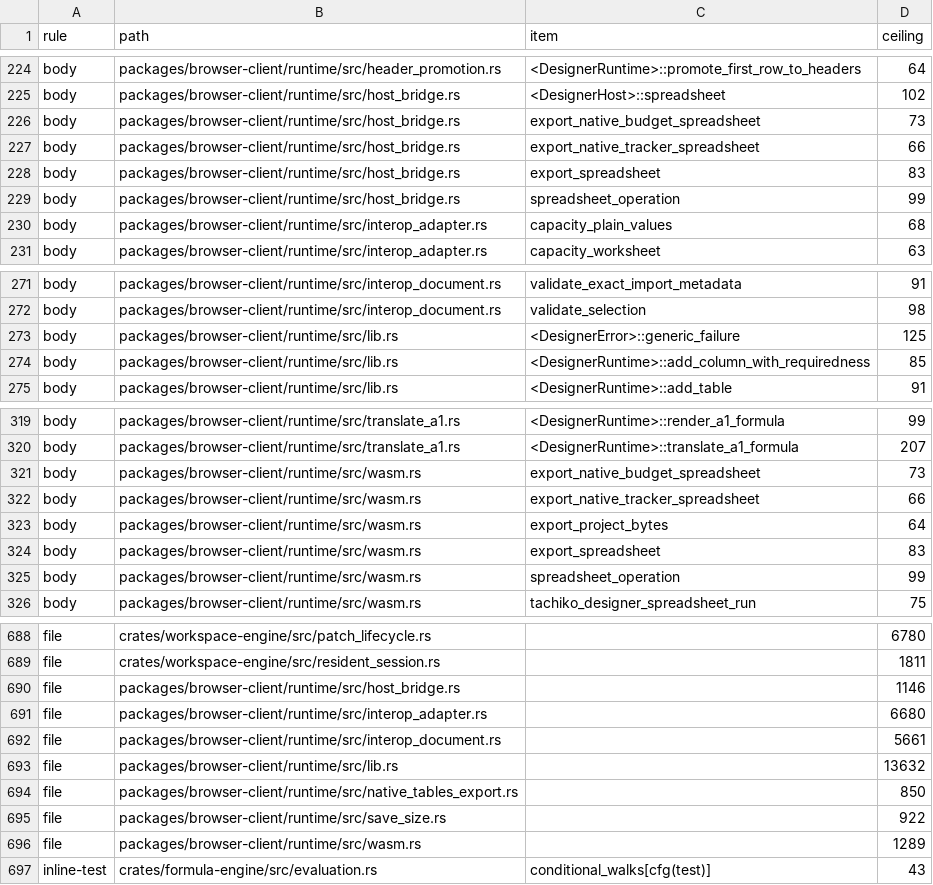
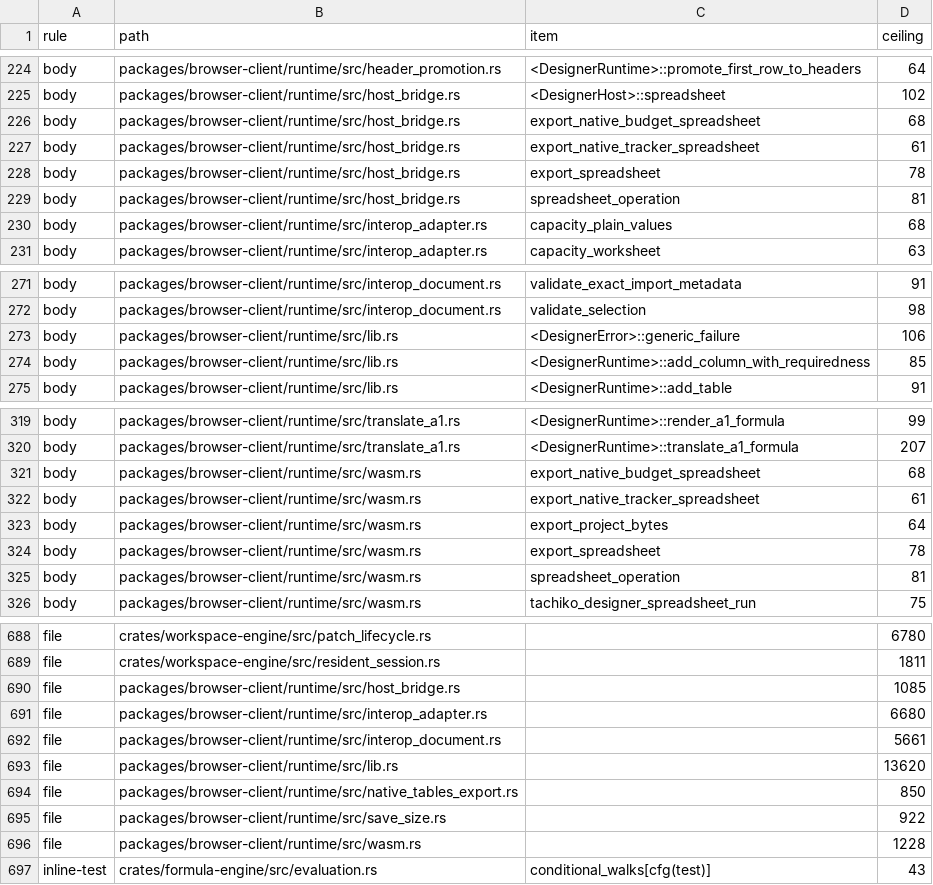
Before and after one commit to nurockplayer/tachiko-work, a TSV file: scripts/clean-code-baseline.tsv, drawn as a sheet; only a part is shown, gaps mark what is left out; the diff covers the shown part only.

```diff
--- a/scripts/clean-code-baseline.tsv
+++ b/scripts/clean-code-baseline.tsv
@@ -225,6 +225,6 @@ body	packages/browser-client/runtime/src/header_promotion.rs	<DesignerRuntime>::
 body	packages/browser-client/runtime/src/host_bridge.rs	<DesignerHost>::spreadsheet	102
-body	packages/browser-client/runtime/src/host_bridge.rs	export_native_budget_spreadsheet	73
-body	packages/browser-client/runtime/src/host_bridge.rs	export_native_tracker_spreadsheet	66
-body	packages/browser-client/runtime/src/host_bridge.rs	export_spreadsheet	83
-body	packages/browser-client/runtime/src/host_bridge.rs	spreadsheet_operation	99
+body	packages/browser-client/runtime/src/host_bridge.rs	export_native_budget_spreadsheet	68
+body	packages/browser-client/runtime/src/host_bridge.rs	export_native_tracker_spreadsheet	61
+body	packages/browser-client/runtime/src/host_bridge.rs	export_spreadsheet	78
+body	packages/browser-client/runtime/src/host_bridge.rs	spreadsheet_operation	81
 body	packages/browser-client/runtime/src/interop_adapter.rs	capacity_plain_values	68
@@ -272,3 +272,3 @@ body	packages/browser-client/runtime/src/interop_document.rs	validate_exact_impo
 body	packages/browser-client/runtime/src/interop_document.rs	validate_selection	98
-body	packages/browser-client/runtime/src/lib.rs	<DesignerError>::generic_failure	125
+body	packages/browser-client/runtime/src/lib.rs	<DesignerError>::generic_failure	106
 body	packages/browser-client/runtime/src/lib.rs	<DesignerRuntime>::add_column_with_requiredness	85
@@ -320,7 +320,7 @@ body	packages/browser-client/runtime/src/translate_a1.rs	<DesignerRuntime>::rend
 body	packages/browser-client/runtime/src/translate_a1.rs	<DesignerRuntime>::translate_a1_formula	207
-body	packages/browser-client/runtime/src/wasm.rs	export_native_budget_spreadsheet	73
-body	packages/browser-client/runtime/src/wasm.rs	export_native_tracker_spreadsheet	66
+body	packages/browser-client/runtime/src/wasm.rs	export_native_budget_spreadsheet	68
+body	packages/browser-client/runtime/src/wasm.rs	export_native_tracker_spreadsheet	61
 body	packages/browser-client/runtime/src/wasm.rs	export_project_bytes	64
-body	packages/browser-client/runtime/src/wasm.rs	export_spreadsheet	83
-body	packages/browser-client/runtime/src/wasm.rs	spreadsheet_operation	99
+body	packages/browser-client/runtime/src/wasm.rs	export_spreadsheet	78
+body	packages/browser-client/runtime/src/wasm.rs	spreadsheet_operation	81
 body	packages/browser-client/runtime/src/wasm.rs	tachiko_designer_spreadsheet_run	75
@@ -689,9 +689,9 @@ file	crates/workspace-engine/src/patch_lifecycle.rs		6780
 file	crates/workspace-engine/src/resident_session.rs		1811
-file	packages/browser-client/runtime/src/host_bridge.rs		1146
+file	packages/browser-client/runtime/src/host_bridge.rs		1085
 file	packages/browser-client/runtime/src/interop_adapter.rs		6680
 file	packages/browser-client/runtime/src/interop_document.rs		5661
-file	packages/browser-client/runtime/src/lib.rs		13632
+file	packages/browser-client/runtime/src/lib.rs		13620
 file	packages/browser-client/runtime/src/native_tables_export.rs		850
 file	packages/browser-client/runtime/src/save_size.rs		922
-file	packages/browser-client/runtime/src/wasm.rs		1289
+file	packages/browser-client/runtime/src/wasm.rs		1228
 inline-test	crates/formula-engine/src/evaluation.rs	conditional_walks[cfg(test)]	43
```
Also changed, not shown: 3 edited cells elsewhere in this file, 12 other files.
